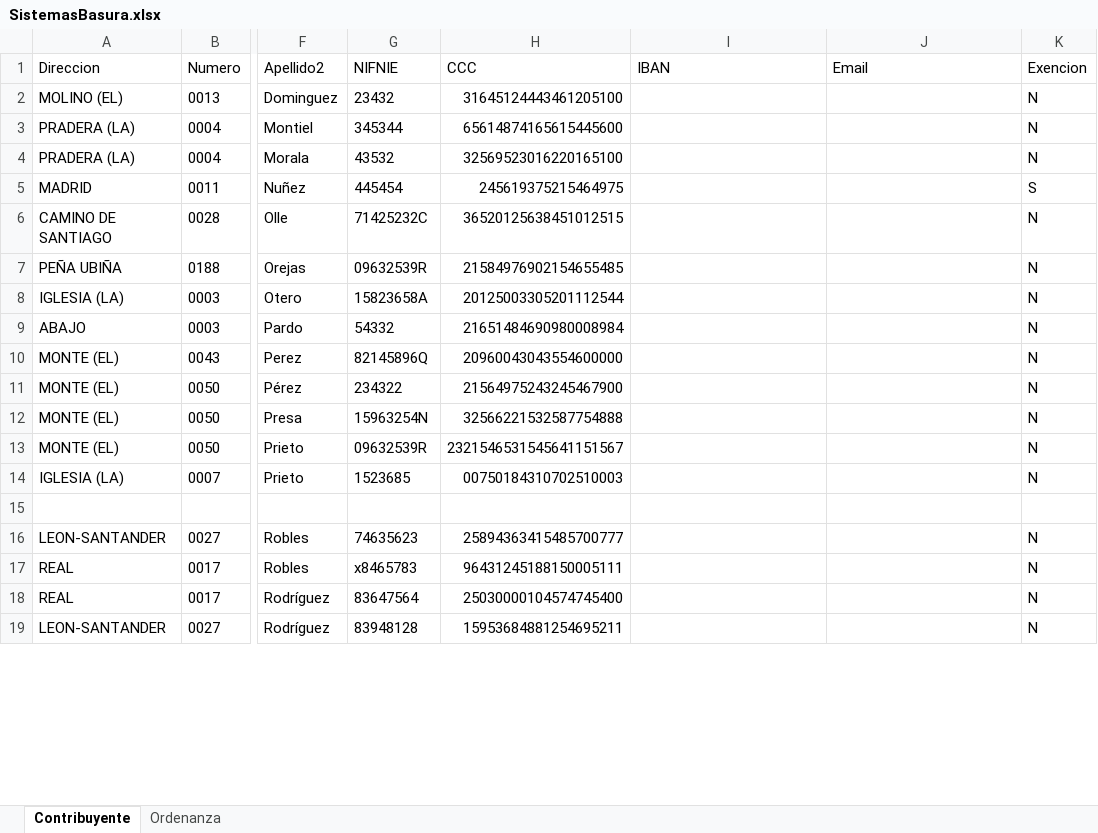
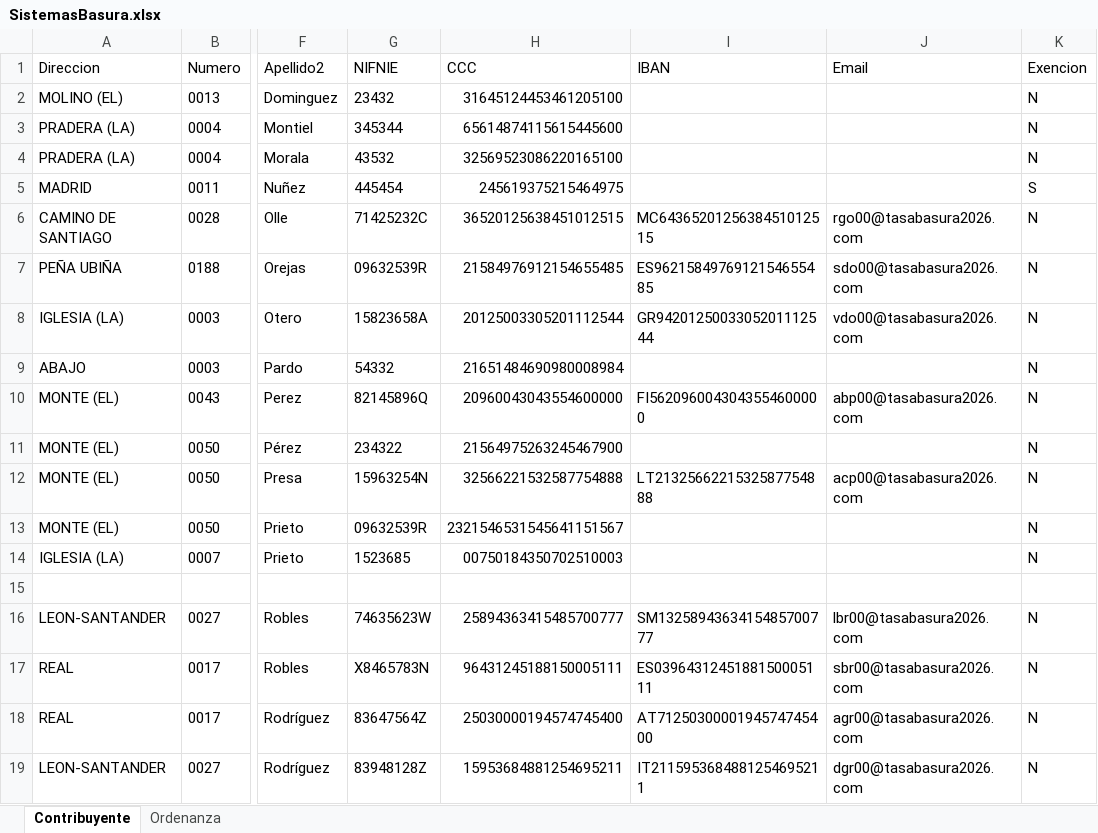
Before and after one commit to fyni12/TasaBausura, an Excel workbook: src/main/resources/SistemasBasura.xlsx, sheet Contribuyente, drawn as a sheet; only a part is shown, gaps mark what is left out; values as stored, in another font and other column widths than the file's, no borders; the diff covers the shown part only; the diff names each change by its address in the sheet, - before the commit and + after, or states it on an @@ line.

Commit message:
fechas filtradas y recibos generados

```diff
--- a/src/main/resources/SistemasBasura.xlsx (sheet Contribuyente)
+++ b/src/main/resources/SistemasBasura.xlsx (sheet Contribuyente)
-H2 (CCC): 31645124443461205100
+H2 (CCC): 31645124453461205100
-H3 (CCC): 65614874165615445600
+H3 (CCC): 65614874115615445600
-H4 (CCC): 32569523016220165100
+H4 (CCC): 32569523086220165100
-I6 (IBAN): (empty)
+I6 (IBAN): MC6436520125638451012515
-J6 (Email): (empty)
+J6 (Email): rgo00@tasabasura2026.com
-H7 (CCC): 21584976902154655485
+H7 (CCC): 21584976912154655485
-I7 (IBAN): (empty)
+I7 (IBAN): ES9621584976912154655485
-J7 (Email): (empty)
+J7 (Email): sdo00@tasabasura2026.com
-I8 (IBAN): (empty)
+I8 (IBAN): GR9420125003305201112544
-J8 (Email): (empty)
+J8 (Email): vdo00@tasabasura2026.com
-I10 (IBAN): (empty)
+I10 (IBAN): FI5620960043043554600000
-J10 (Email): (empty)
+J10 (Email): abp00@tasabasura2026.com
-H11 (CCC): 21564975243245467900
+H11 (CCC): 21564975263245467900
-I12 (IBAN): (empty)
+I12 (IBAN): LT2132566221532587754888
-J12 (Email): (empty)
+J12 (Email): acp00@tasabasura2026.com
-H14 (CCC): 00750184310702510003
+H14 (CCC): 00750184350702510003
-G16 (NIFNIE): 74635623
+G16 (NIFNIE): 74635623W
-I16 (IBAN): (empty)
+I16 (IBAN): SM1325894363415485700777
-J16 (Email): (empty)
+J16 (Email): lbr00@tasabasura2026.com
-G17 (NIFNIE): x8465783
+G17 (NIFNIE): X8465783N
-I17 (IBAN): (empty)
+I17 (IBAN): ES0396431245188150005111
-J17 (Email): (empty)
+J17 (Email): sbr00@tasabasura2026.com
-G18 (NIFNIE): 83647564
+G18 (NIFNIE): 83647564Z
-H18 (CCC): 25030000104574745400
+H18 (CCC): 25030000194574745400
-I18 (IBAN): (empty)
+I18 (IBAN): AT7125030000194574745400
-J18 (Email): (empty)
+J18 (Email): agr00@tasabasura2026.com
-G19 (NIFNIE): 83948128
+G19 (NIFNIE): 83948128Z
-I19 (IBAN): (empty)
+I19 (IBAN): IT2115953684881254695211
-J19 (Email): (empty)
+J19 (Email): dgr00@tasabasura2026.com
```
Also changed, not shown: 169 edited cells elsewhere in this sheet, 6 other files.
